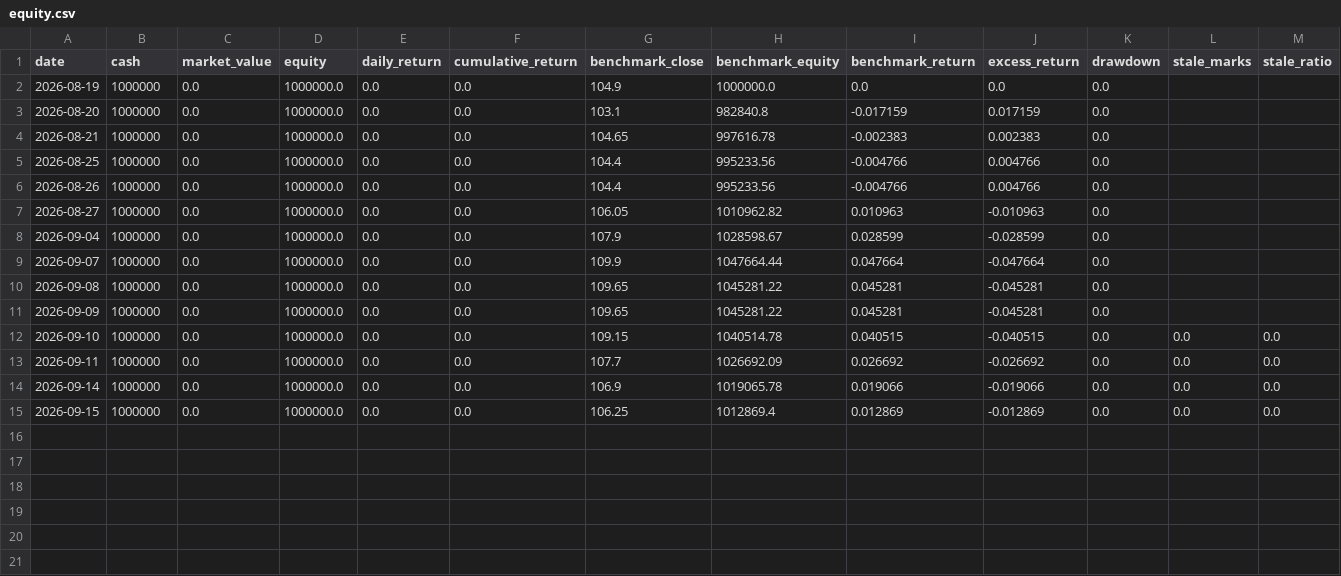
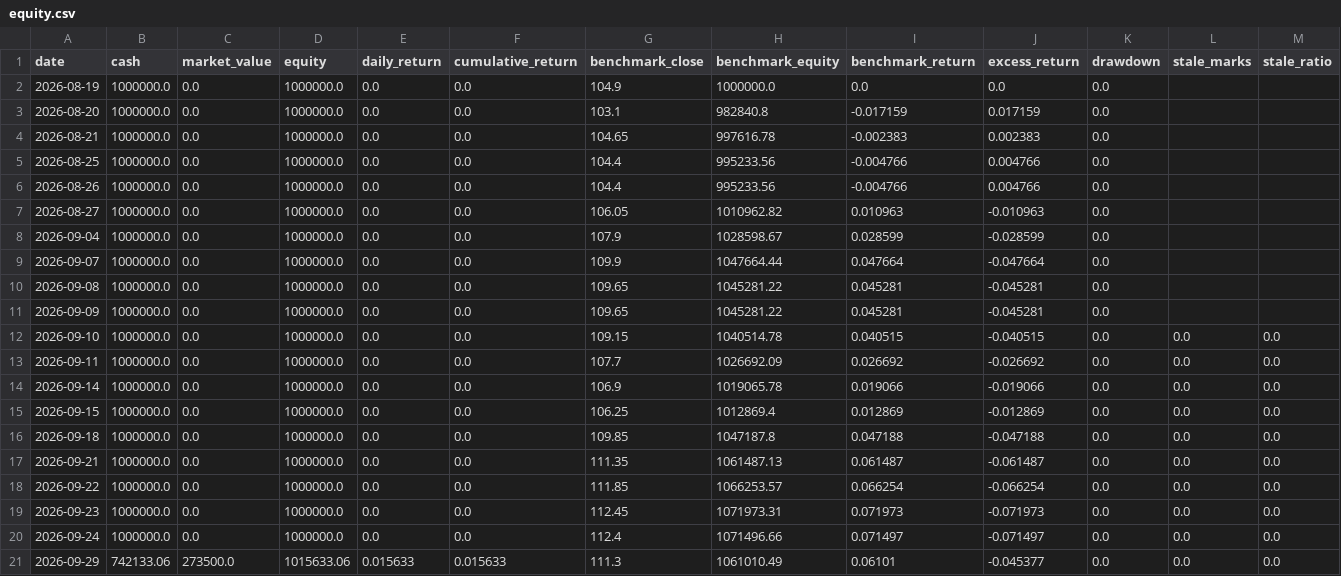
Before and after one commit to yucheung/tw_stocker, a CSV file: independent_sim_data_mr20/equity.csv, drawn as a sheet.

```diff
--- a/independent_sim_data_mr20/equity.csv
+++ b/independent_sim_data_mr20/equity.csv
@@ -1,15 +1,21 @@
 date,cash,market_value,equity,daily_return,cumulative_return,benchmark_close,benchmark_equity,benchmark_return,excess_return,drawdown,stale_marks,stale_ratio
-2026-08-19,1000000,0.0,1000000.0,0.0,0.0,104.9,1000000.0,0.0,0.0,0.0,,
-2026-08-20,1000000,0.0,1000000.0,0.0,0.0,103.1,982840.8,-0.017159,0.017159,0.0,,
-2026-08-21,1000000,0.0,1000000.0,0.0,0.0,104.65,997616.78,-0.002383,0.002383,0.0,,
-2026-08-25,1000000,0.0,1000000.0,0.0,0.0,104.4,995233.56,-0.004766,0.004766,0.0,,
-2026-08-26,1000000,0.0,1000000.0,0.0,0.0,104.4,995233.56,-0.004766,0.004766,0.0,,
-2026-08-27,1000000,0.0,1000000.0,0.0,0.0,106.05,1010962.82,0.010963,-0.010963,0.0,,
-2026-09-04,1000000,0.0,1000000.0,0.0,0.0,107.9,1028598.67,0.028599,-0.028599,0.0,,
-2026-09-07,1000000,0.0,1000000.0,0.0,0.0,109.9,1047664.44,0.047664,-0.047664,0.0,,
-2026-09-08,1000000,0.0,1000000.0,0.0,0.0,109.65,1045281.22,0.045281,-0.045281,0.0,,
-2026-09-09,1000000,0.0,1000000.0,0.0,0.0,109.65,1045281.22,0.045281,-0.045281,0.0,,
-2026-09-10,1000000,0.0,1000000.0,0.0,0.0,109.15,1040514.78,0.040515,-0.040515,0.0,0.0,0.0
-2026-09-11,1000000,0.0,1000000.0,0.0,0.0,107.7,1026692.09,0.026692,-0.026692,0.0,0.0,0.0
-2026-09-14,1000000,0.0,1000000.0,0.0,0.0,106.9,1019065.78,0.019066,-0.019066,0.0,0.0,0.0
-2026-09-15,1000000,0.0,1000000.0,0.0,0.0,106.25,1012869.4,0.012869,-0.012869,0.0,0.0,0.0
+2026-08-19,1000000.0,0.0,1000000.0,0.0,0.0,104.9,1000000.0,0.0,0.0,0.0,,
+2026-08-20,1000000.0,0.0,1000000.0,0.0,0.0,103.1,982840.8,-0.017159,0.017159,0.0,,
+2026-08-21,1000000.0,0.0,1000000.0,0.0,0.0,104.65,997616.78,-0.002383,0.002383,0.0,,
+2026-08-25,1000000.0,0.0,1000000.0,0.0,0.0,104.4,995233.56,-0.004766,0.004766,0.0,,
+2026-08-26,1000000.0,0.0,1000000.0,0.0,0.0,104.4,995233.56,-0.004766,0.004766,0.0,,
+2026-08-27,1000000.0,0.0,1000000.0,0.0,0.0,106.05,1010962.82,0.010963,-0.010963,0.0,,
+2026-09-04,1000000.0,0.0,1000000.0,0.0,0.0,107.9,1028598.67,0.028599,-0.028599,0.0,,
+2026-09-07,1000000.0,0.0,1000000.0,0.0,0.0,109.9,1047664.44,0.047664,-0.047664,0.0,,
+2026-09-08,1000000.0,0.0,1000000.0,0.0,0.0,109.65,1045281.22,0.045281,-0.045281,0.0,,
+2026-09-09,1000000.0,0.0,1000000.0,0.0,0.0,109.65,1045281.22,0.045281,-0.045281,0.0,,
+2026-09-10,1000000.0,0.0,1000000.0,0.0,0.0,109.15,1040514.78,0.040515,-0.040515,0.0,0.0,0.0
+2026-09-11,1000000.0,0.0,1000000.0,0.0,0.0,107.7,1026692.09,0.026692,-0.026692,0.0,0.0,0.0
+2026-09-14,1000000.0,0.0,1000000.0,0.0,0.0,106.9,1019065.78,0.019066,-0.019066,0.0,0.0,0.0
+2026-09-15,1000000.0,0.0,1000000.0,0.0,0.0,106.25,1012869.4,0.012869,-0.012869,0.0,0.0,0.0
+2026-09-18,1000000.0,0.0,1000000.0,0.0,0.0,109.85,1047187.8,0.047188,-0.047188,0.0,0.0,0.0
+2026-09-21,1000000.0,0.0,1000000.0,0.0,0.0,111.35,1061487.13,0.061487,-0.061487,0.0,0.0,0.0
+2026-09-22,1000000.0,0.0,1000000.0,0.0,0.0,111.85,1066253.57,0.066254,-0.066254,0.0,0.0,0.0
+2026-09-23,1000000.0,0.0,1000000.0,0.0,0.0,112.45,1071973.31,0.071973,-0.071973,0.0,0.0,0.0
+2026-09-24,1000000.0,0.0,1000000.0,0.0,0.0,112.4,1071496.66,0.071497,-0.071497,0.0,0.0,0.0
+2026-09-29,742133.06,273500.0,1015633.06,0.015633,0.015633,111.3,1061010.49,0.06101,-0.045377,0.0,0.0,0.0
```
Also changed, not shown: data/intraday/1213_5m.csv, independent_sim_data_mr20/orders.csv, 20 other files.
